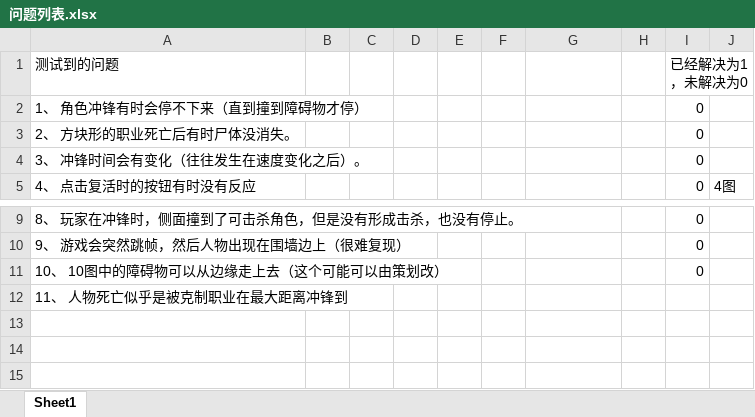
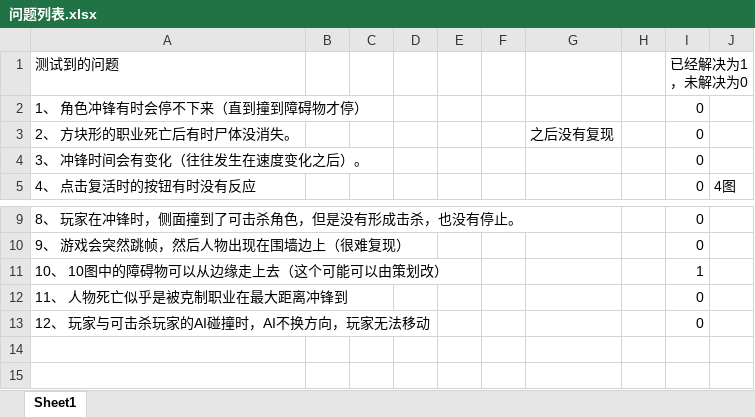
Before and after one commit to k3498gg/TSC, an Excel workbook: Document/问题列表.xlsx, sheet Sheet1, drawn as a sheet; only a part is shown, gaps mark what is left out; values as stored, in another font and other column widths than the file's, no borders; charts and pictures not drawn; the diff names each change by its address in the sheet, - before the commit and + after, or states it on an @@ line.

```diff
--- a/Document/问题列表.xlsx (sheet Sheet1)
+++ b/Document/问题列表.xlsx (sheet Sheet1)
-G3: (empty)
+G3: 之后没有复现
-I11 (已经解决为1，未解决为0): 0
+I11 (已经解决为1，未解决为0): 1
-I12 (已经解决为1，未解决为0): (empty)
+I12 (已经解决为1，未解决为0): 0
-row 13: (empty)
+row 13: 12、 玩家与可击杀玩家的AI碰撞时，AI不换方向，玩家无法移动 |  |  |  |  |  |  |  | 0
```
Also changed, not shown: 1 other file.
